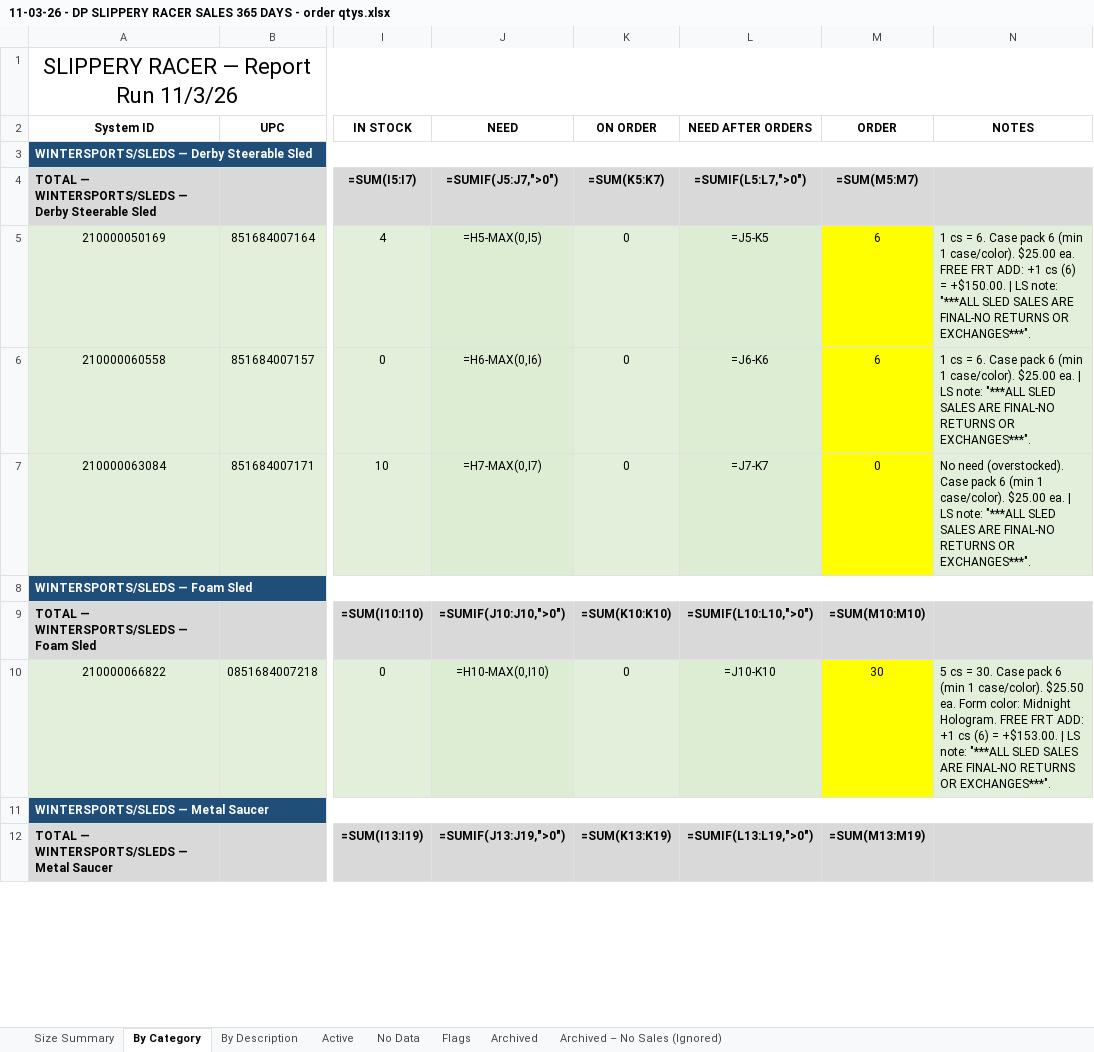
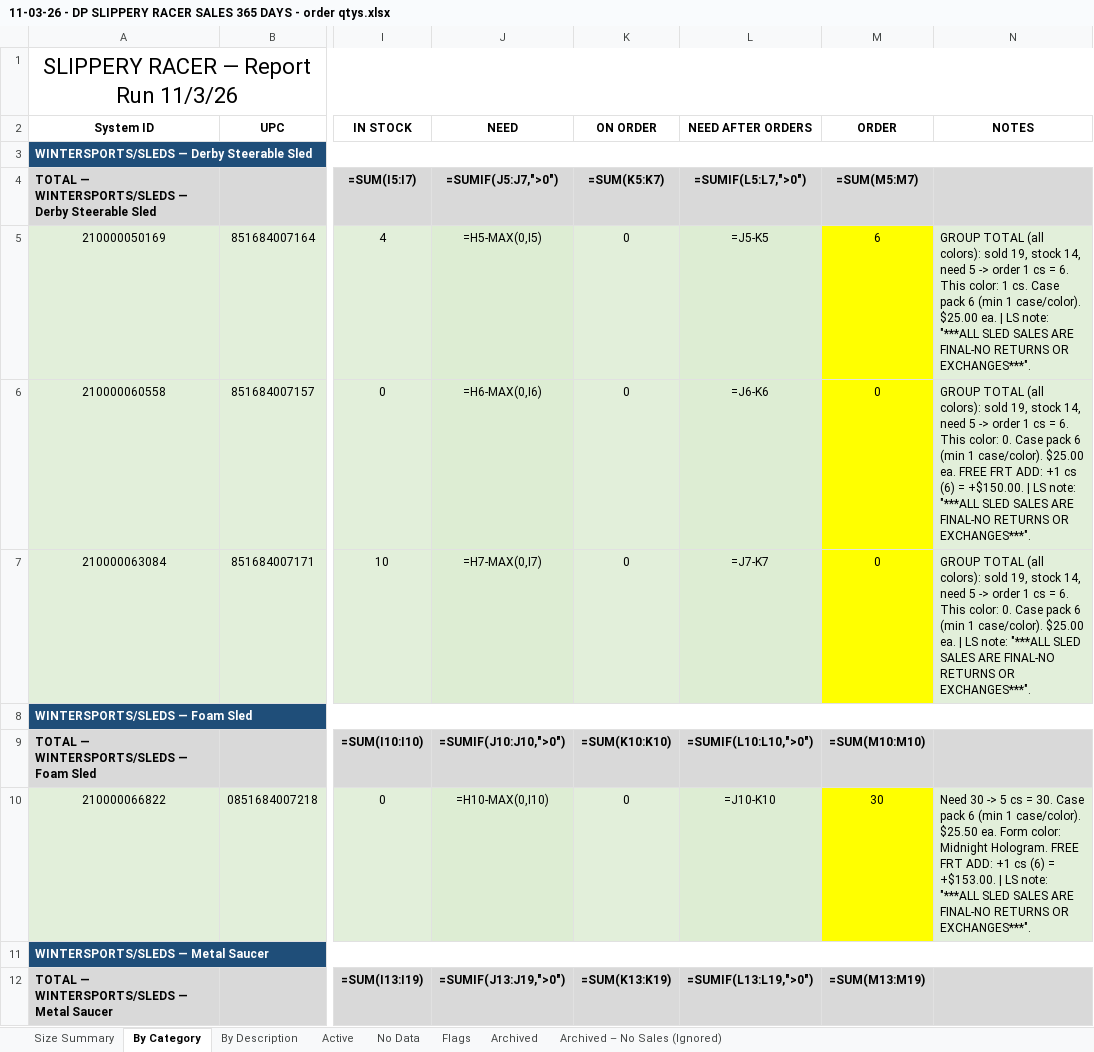
Before and after one commit to Slsports/VendorManagement, an Excel workbook: 11-03-26 - DP SLIPPERY RACER SALES 365 DAYS - order qtys.xlsx, sheet By Category, drawn as a sheet; only a part is shown, gaps mark what is left out; values as stored, in another font and other column widths than the file's, no borders; formulas without a stored value are shown as written; the diff covers the shown part only; the diff names each change by its address in the sheet, - before the commit and + after, or states it on an @@ line.

```diff
--- a/11-03-26 - DP SLIPPERY RACER SALES 365 DAYS - order qtys.xlsx (sheet By Category)
+++ b/11-03-26 - DP SLIPPERY RACER SALES 365 DAYS - order qtys.xlsx (sheet By Category)
-N5 (NOTES): 1 cs = 6. Case pack 6 (min 1 case/color). $25.00 ea. FREE FRT ADD: +1 cs (6) = +$150.00. | LS…
+N5 (NOTES): GROUP TOTAL (all colors): sold 19, stock 14, need 5 -> order 1 cs = 6. This color: 1 cs. Case pack 6 (min 1 case/color). $25.00 ea. | LS…
-M6 (ORDER): 6
+M6 (ORDER): 0
-N6 (NOTES): 1 cs = 6. Case pack 6 (min 1 case/color). $25.00 ea. | LS…
+N6 (NOTES): GROUP TOTAL (all colors): sold 19, stock 14, need 5 -> order 1 cs = 6. This color: 0. Case pack 6 (min 1 case/color). $25.00 ea. FREE FRT ADD: +1 cs (6) = +$150.00. | LS…
-N7 (NOTES): No need (overstocked). Case pack…
+N7 (NOTES): GROUP TOTAL (all colors): sold 19, stock 14, need 5 -> order 1 cs = 6. This color: 0. Case pack…
-N10 (NOTES): 5 cs…
+N10 (NOTES): Need 30 -> 5 cs…
```
Also changed, not shown: 37 edited cells elsewhere in this sheet, sheet By Description, sheet Active, sheet Flags.
